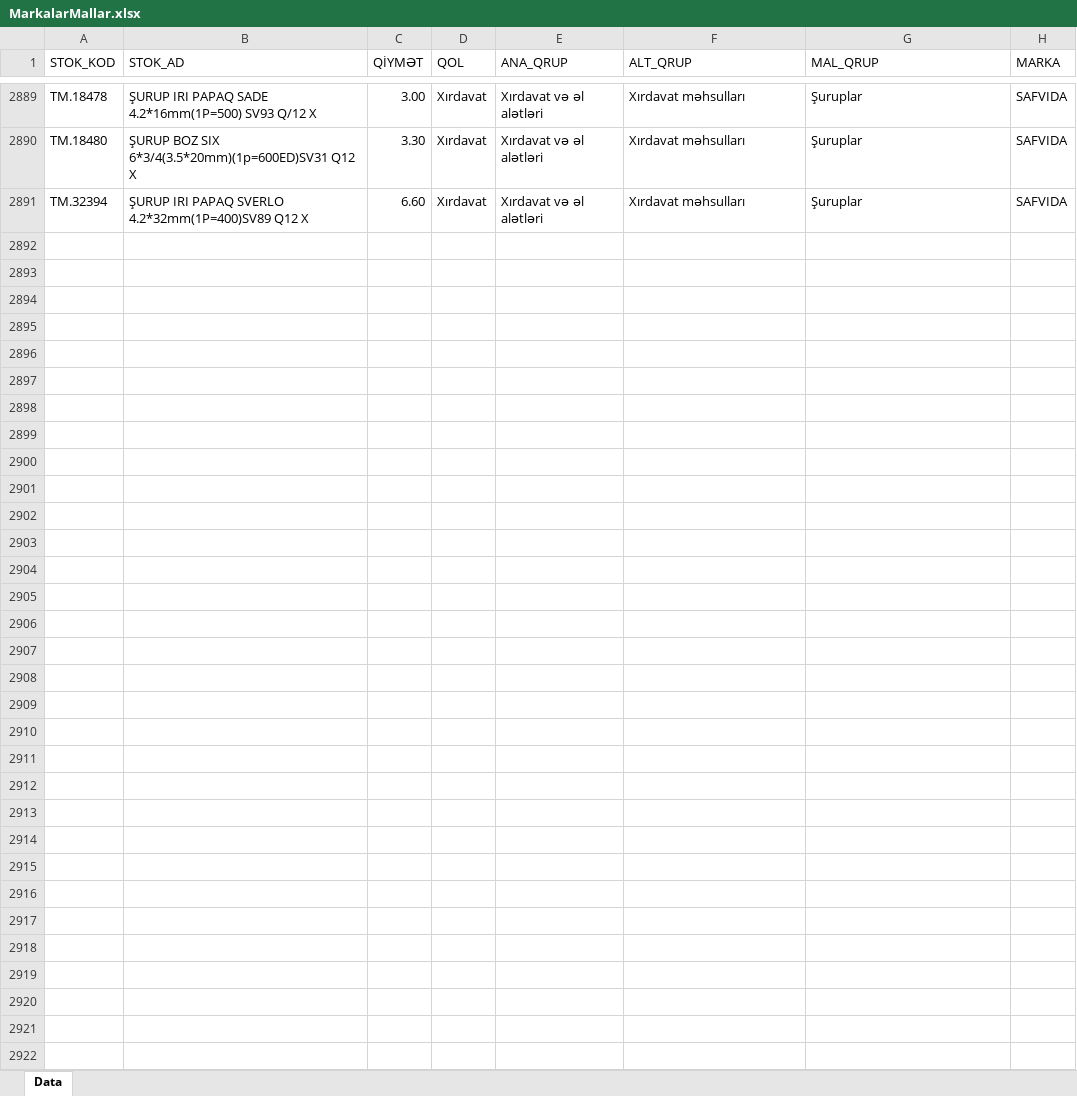
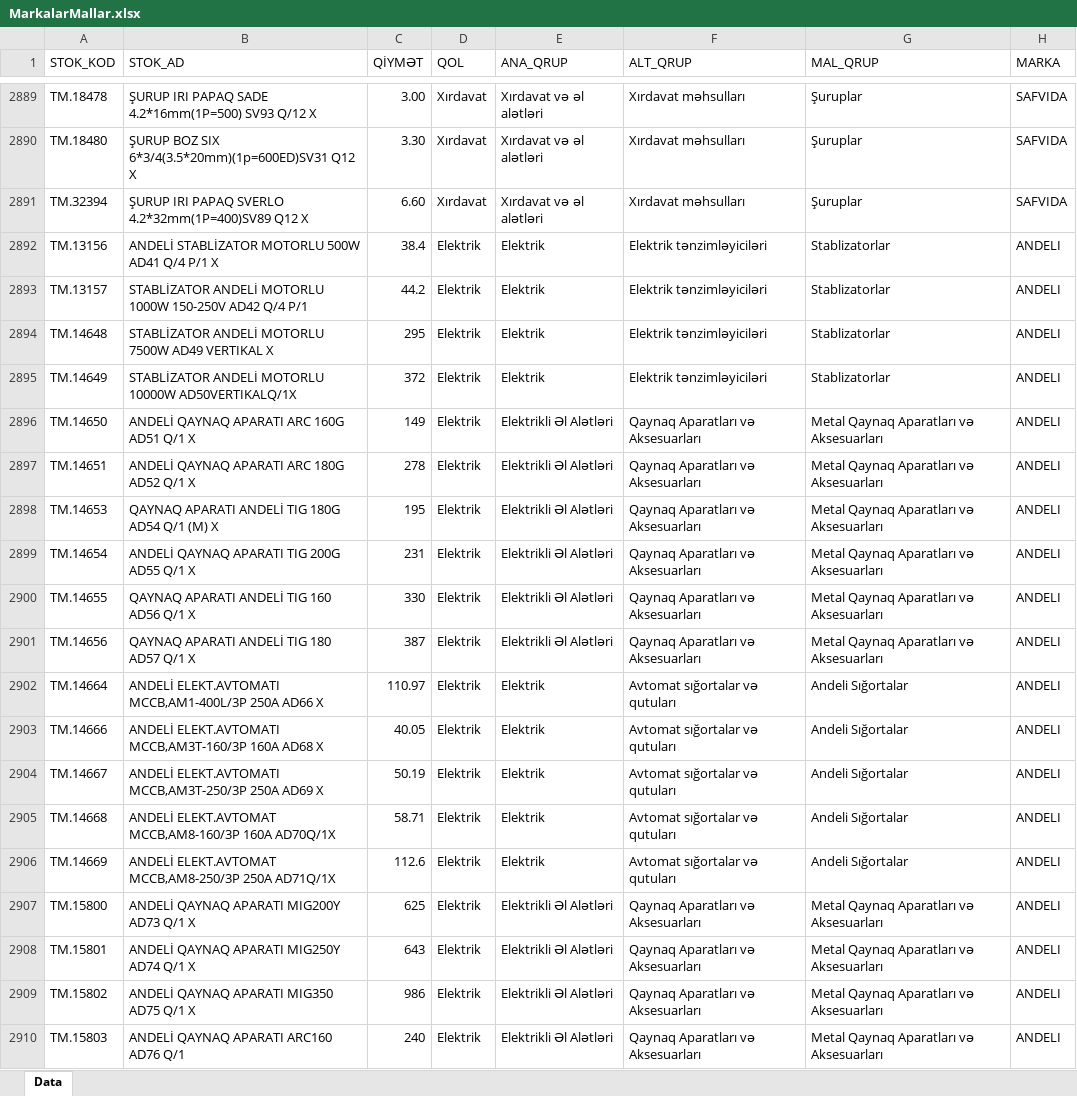
Before and after one commit to imatinbayram/FAB_MARKALAR, an Excel workbook: MarkalarMallar.xlsx, sheet Data, drawn as a sheet; only a part is shown, gaps mark what is left out; values as stored, in another font and other column widths than the file's, no borders; the diff covers the shown part only; the diff names each change by its address in the sheet, - before the commit and + after, or states it on an @@ line.

Commit message:
Add files via upload

```diff
--- a/MarkalarMallar.xlsx (sheet Data)
+++ b/MarkalarMallar.xlsx (sheet Data)
+row 2892: TM.13156 | ANDELİ STABLİZATOR MOTORLU 500W AD41 Q/4 P/1 X | 38.4 | Elektrik | Elektrik | Elektrik tənzimləyiciləri | Stablizatorlar | ANDELI
+row 2893: TM.13157 | STABLİZATOR ANDELİ MOTORLU 1000W 150-250V AD42 Q/4 P/1 | 44.2 | Elektrik | Elektrik | Elektrik tənzimləyiciləri | Stablizatorlar | ANDELI
+row 2894: TM.14648 | STABLİZATOR ANDELİ MOTORLU 7500W AD49 VERTIKAL X | 295 | Elektrik | Elektrik | Elektrik tənzimləyiciləri | Stablizatorlar | ANDELI
+row 2895: TM.14649 | STABLİZATOR ANDELİ MOTORLU 10000W AD50VERTIKALQ/1X | 372 | Elektrik | Elektrik | Elektrik tənzimləyiciləri | Stablizatorlar | ANDELI
+row 2896: TM.14650 | ANDELİ QAYNAQ APARATI ARC 160G AD51 Q/1 X | 149 | Elektrik | Elektrikli Əl Alətləri | Qaynaq Aparatları və Aksesuarları | Metal Qaynaq Aparatları və Aksesuarları | ANDELI
+row 2897: TM.14651 | ANDELİ QAYNAQ APARATI ARC 180G AD52 Q/1 X | 278 | Elektrik | Elektrikli Əl Alətləri | Qaynaq Aparatları və Aksesuarları | Metal Qaynaq Aparatları və Aksesuarları | ANDELI
+row 2898: TM.14653 | QAYNAQ APARATI ANDELİ TIG 180G AD54 Q/1 (M) X | 195 | Elektrik | Elektrikli Əl Alətləri | Qaynaq Aparatları və Aksesuarları | Metal Qaynaq Aparatları və Aksesuarları | ANDELI
+row 2899: TM.14654 | ANDELİ QAYNAQ APARATI TIG 200G AD55 Q/1 X | 231 | Elektrik | Elektrikli Əl Alətləri | Qaynaq Aparatları və Aksesuarları | Metal Qaynaq Aparatları və Aksesuarları | ANDELI
+row 2900: TM.14655 | QAYNAQ APARATI ANDELİ TIG 160 AD56 Q/1 X | 330 | Elektrik | Elektrikli Əl Alətləri | Qaynaq Aparatları və Aksesuarları | Metal Qaynaq Aparatları və Aksesuarları | ANDELI
+row 2901: TM.14656 | QAYNAQ APARATI ANDELİ TIG 180 AD57 Q/1 X | 387 | Elektrik | Elektrikli Əl Alətləri | Qaynaq Aparatları və Aksesuarları | Metal Qaynaq Aparatları və Aksesuarları | ANDELI
+row 2902: TM.14664 | ANDELİ ELEKT.AVTOMATI MCCB,AM1-400L/3P 250A AD66 X | 110.97 | Elektrik | Elektrik | Avtomat sığortalar və qutuları | Andeli Sığortalar | ANDELI
+row 2903: TM.14666 | ANDELİ ELEKT.AVTOMATI MCCB,AM3T-160/3P 160A AD68 X | 40.05 | Elektrik | Elektrik | Avtomat sığortalar və qutuları | Andeli Sığortalar | ANDELI
+row 2904: TM.14667 | ANDELİ ELEKT.AVTOMATI MCCB,AM3T-250/3P 250A AD69 X | 50.19 | Elektrik | Elektrik | Avtomat sığortalar və qutuları | Andeli Sığortalar | ANDELI
+row 2905: TM.14668 | ANDELİ ELEKT.AVTOMAT MCCB,AM8-160/3P 160A AD70Q/1X | 58.71 | Elektrik | Elektrik | Avtomat sığortalar və qutuları | Andeli Sığortalar | ANDELI
+row 2906: TM.14669 | ANDELİ ELEKT.AVTOMAT MCCB,AM8-250/3P 250A AD71Q/1X | 112.6 | Elektrik | Elektrik | Avtomat sığortalar və qutuları | Andeli Sığortalar | ANDELI
+row 2907: TM.15800 | ANDELİ QAYNAQ APARATI MIG200Y AD73 Q/1 X | 625 | Elektrik | Elektrikli Əl Alətləri | Qaynaq Aparatları və Aksesuarları | Metal Qaynaq Aparatları və Aksesuarları | ANDELI
+row 2908: TM.15801 | ANDELİ QAYNAQ APARATI MIG250Y AD74 Q/1 X | 643 | Elektrik | Elektrikli Əl Alətləri | Qaynaq Aparatları və Aksesuarları | Metal Qaynaq Aparatları və Aksesuarları | ANDELI
+row 2909: TM.15802 | ANDELİ QAYNAQ APARATI MIG350 AD75 Q/1 X | 986 | Elektrik | Elektrikli Əl Alətləri | Qaynaq Aparatları və Aksesuarları | Metal Qaynaq Aparatları və Aksesuarları | ANDELI
+row 2910: TM.15803 | ANDELİ QAYNAQ APARATI ARC160 AD76 Q/1 | 240 | Elektrik | Elektrikli Əl Alətləri | Qaynaq Aparatları və Aksesuarları | Metal Qaynaq Aparatları və Aksesuarları | ANDELI
```
Also changed, not shown: 33 added rows elsewhere in this sheet.
